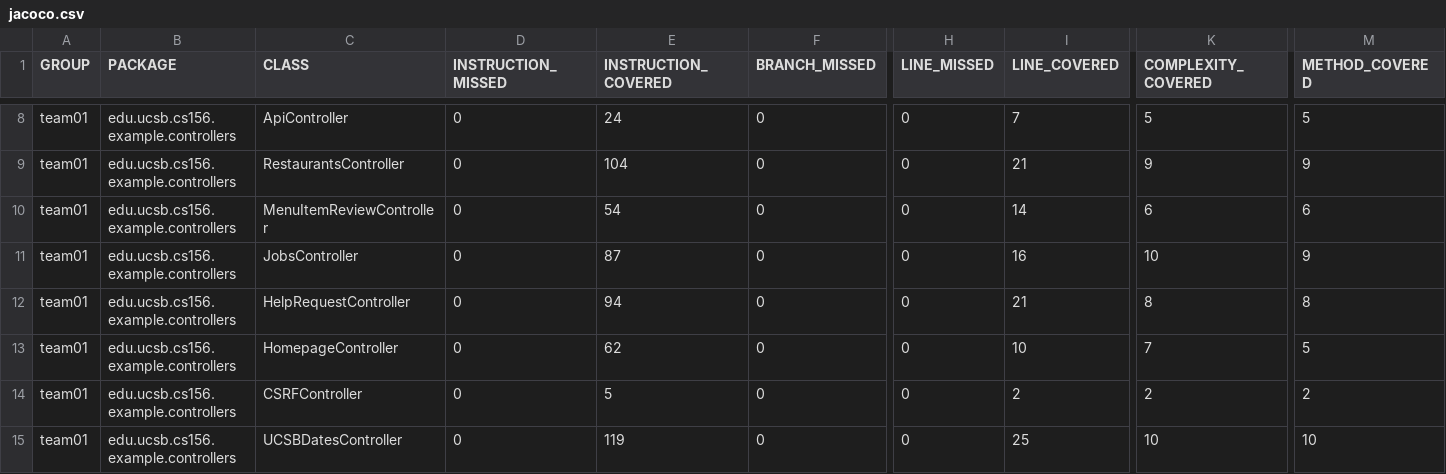
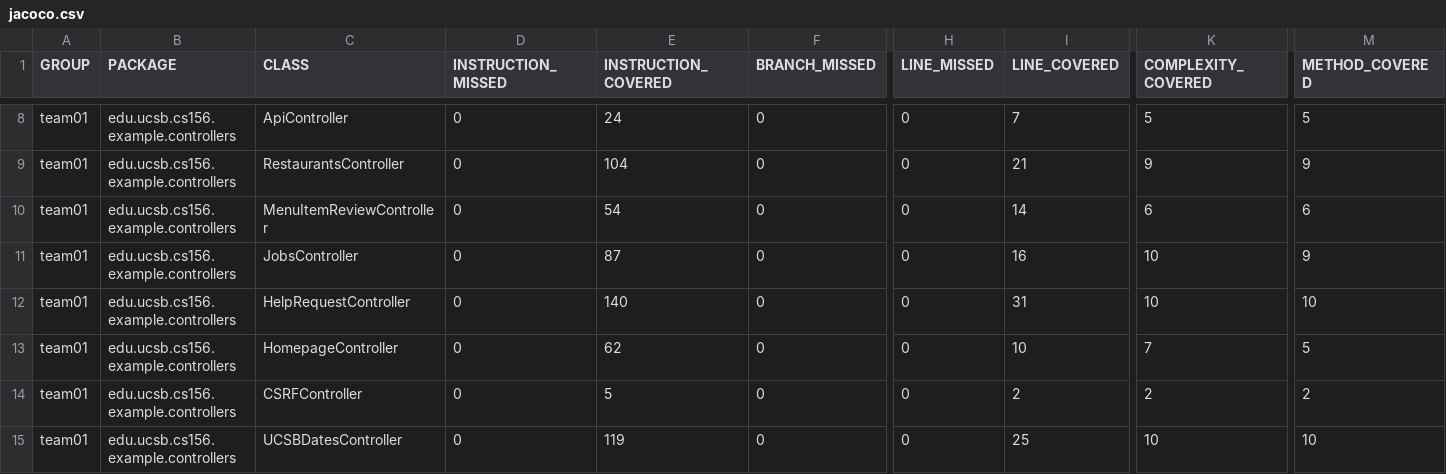
Before and after one commit to ucsb-cs156-s25/team01-s25-07, a CSV file: jacoco/jacoco.csv, drawn as a sheet; only a part is shown, gaps mark what is left out; the diff names each change by its address in the sheet, - before the commit and + after, or states it on an @@ line.

```diff
--- a/jacoco/jacoco.csv
+++ b/jacoco/jacoco.csv
-E12 (INSTRUCTION_COVERED): 94
+E12 (INSTRUCTION_COVERED): 140
-I12 (LINE_COVERED): 21
+I12 (LINE_COVERED): 31
-K12 (COMPLEXITY_COVERED): 8
+K12 (COMPLEXITY_COVERED): 10
-M12 (METHOD_COVERED): 8
+M12 (METHOD_COVERED): 10
```
Also changed, not shown: 7 other files.
